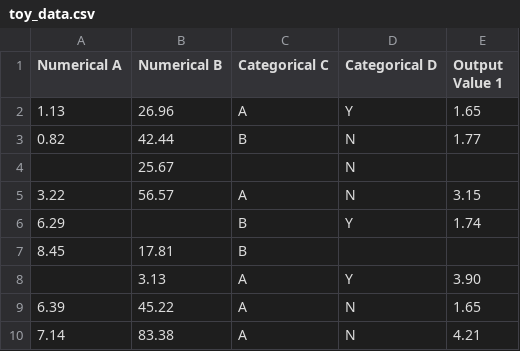
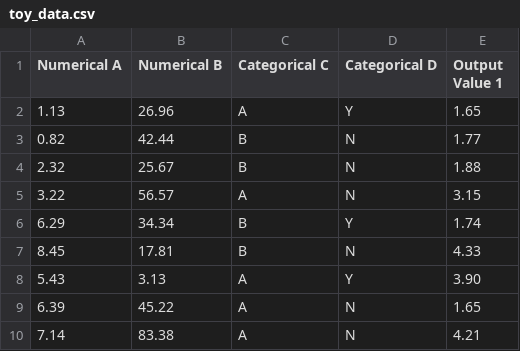
Before and after one commit to acrucetta/missing_data_project, a CSV file: data/toy_data.csv, drawn as a sheet; removed rows and columns are numbered as before the commit, all else as after; the diff names each change by its address in the sheet, - before the commit and + after, or states it on an @@ line.

Commit message:
Made toy data set match other datasets

```diff
--- a/data/toy_data.csv
+++ b/data/toy_data.csv
-row 4:  | 25.67 |  | N
+row 4: 2.32 | 25.67 | B | N | 1.88
-B6 (Numerical B): (empty)
+B6 (Numerical B): 34.34
-D7 (Categorical D): (empty)
+D7 (Categorical D): N
-E7 (Output Value 1): (empty)
+E7 (Output Value 1): 4.33
-A8 (Numerical A): (empty)
+A8 (Numerical A): 5.43
```
